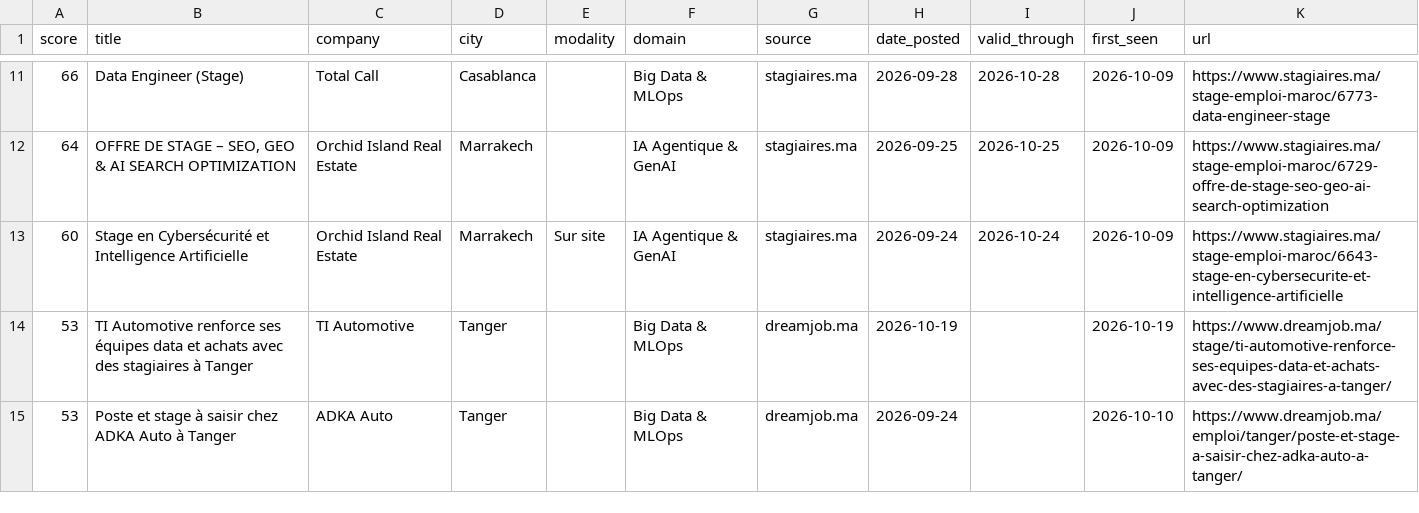
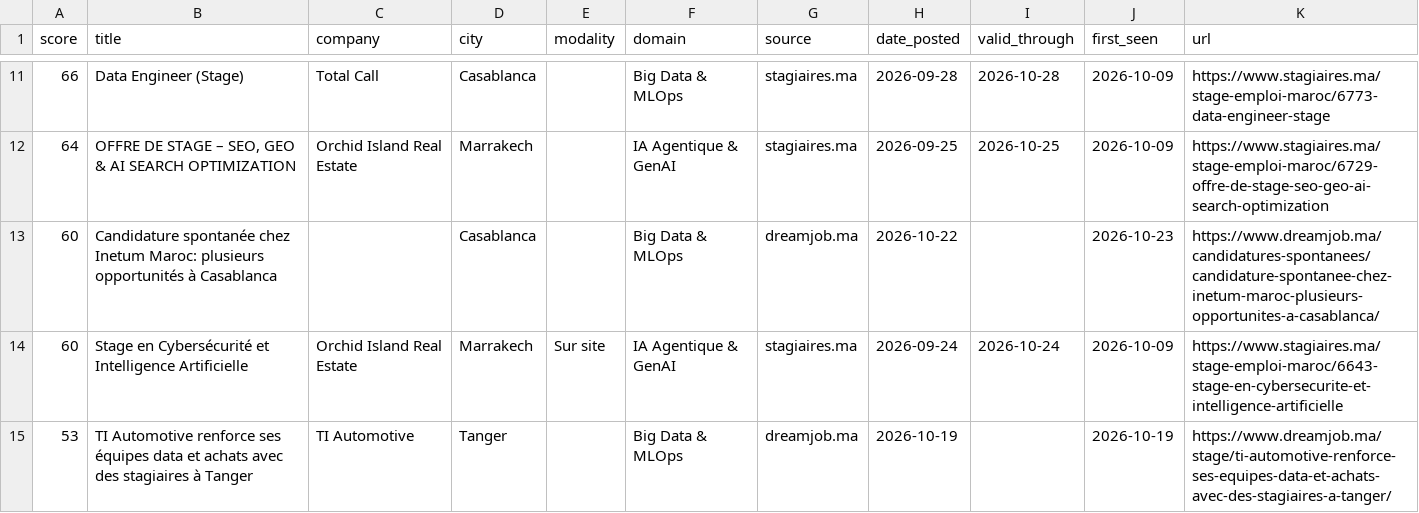
Before and after one commit to ZAKARIAE48CHELLE/stage-radar, a CSV file: app/public/data/offers.csv, drawn as a sheet; only a part is shown, gaps mark what is left out; the shorter side is filled out with more unchanged rows; the diff names each change by its address in the sheet, - before the commit and + after, or states it on an @@ line.

```diff
--- a/app/public/data/offers.csv
+++ b/app/public/data/offers.csv
+row 13: 60 | Candidature spontanée chez Inetum Maroc: plusieurs opportunités à Casablanca |  | Casablanca |  | Big Data & MLOps | dreamjob.ma | 2026-10-22 |  | 2026-10-23 | https://www.dreamjob.ma/candidatures-spontanees/candidature-spontanee-chez-inetum-maroc-plusieurs-opportunites-a-casablanca/
```
Also changed, not shown: 2 other files.
